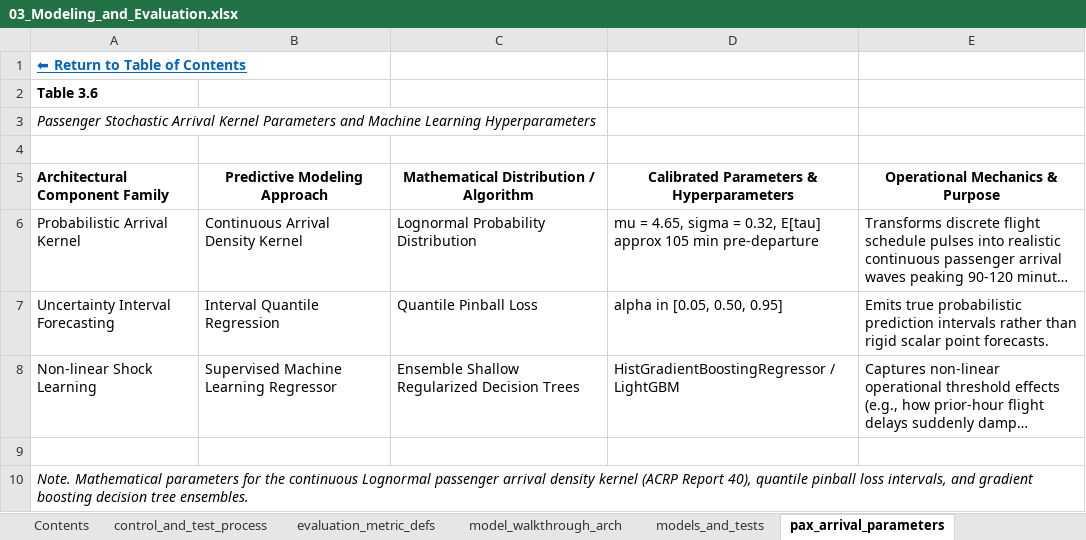
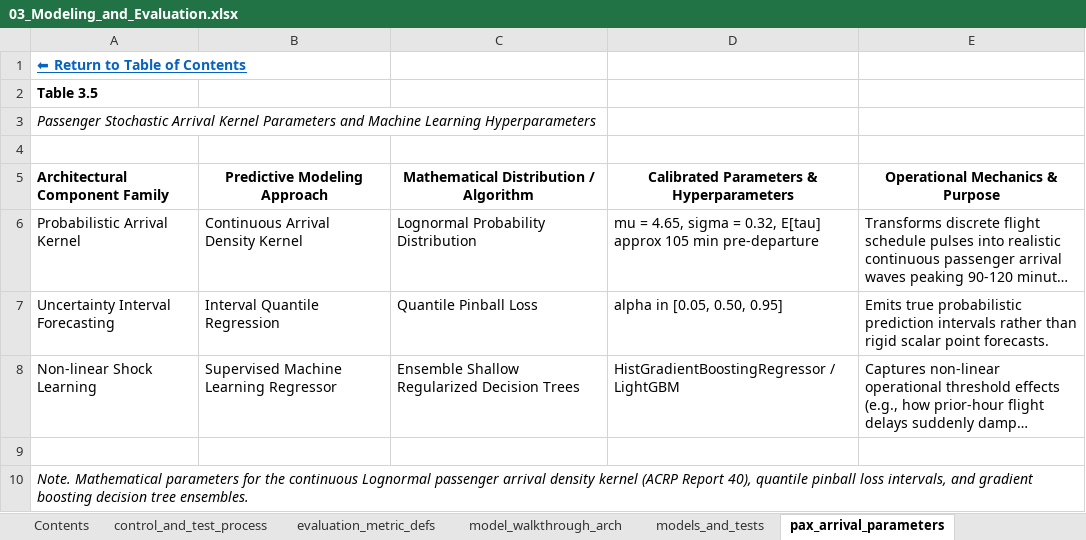
Before and after one commit to leila-gleich/final-thesis, an Excel workbook: tables and figures/methodology/03_Modeling_and_Evaluation.xlsx, sheet pax_arrival_parameters, drawn as a sheet; long unchanged cells end in …; values as stored, in another font and other column widths than the file's, no borders; the diff names each change by its address in the sheet, - before the commit and + after, or states it on an @@ line.

```diff
--- a/tables and figures/methodology/03_Modeling_and_Evaluation.xlsx (sheet pax_arrival_parameters)
+++ b/tables and figures/methodology/03_Modeling_and_Evaluation.xlsx (sheet pax_arrival_parameters)
-A2 (Architectural Component Family): Table 3.6
+A2 (Architectural Component Family): Table 3.5
```
Also changed, not shown: sheet Contents, sheet lead_lag_timeline, sheet models_and_tests, sheet model_walkthrough_arch, sheet probabilistic_metrics, tables and figures/methodology/01_Sample_and_Airport_Selection.xlsx, tables and figures/methodology/02_Data_Pipelines_and_Threats.xlsx, 8 other files.
